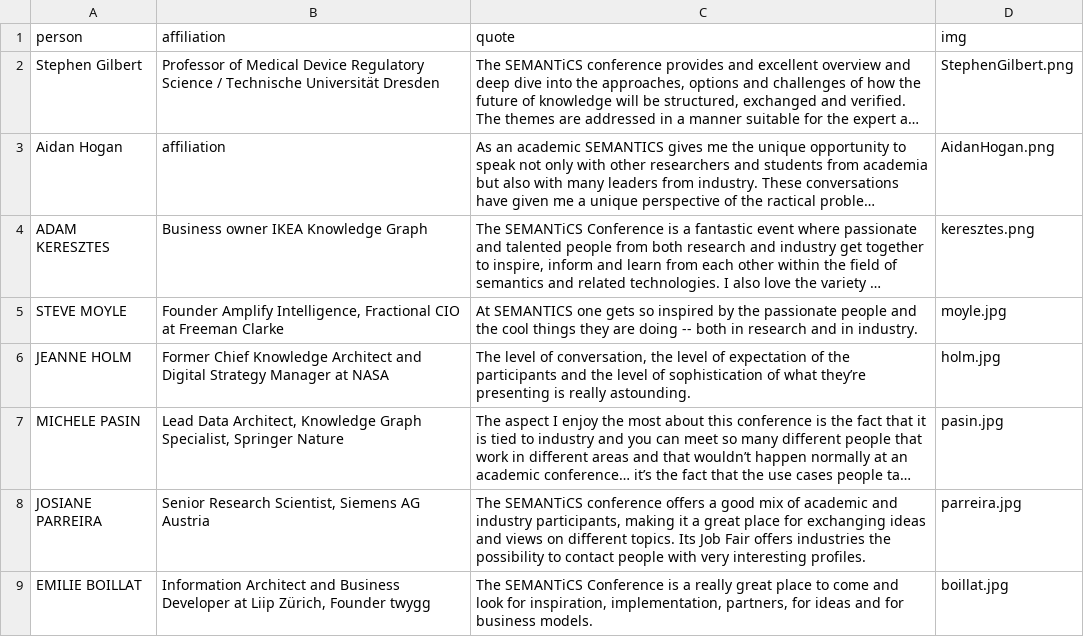
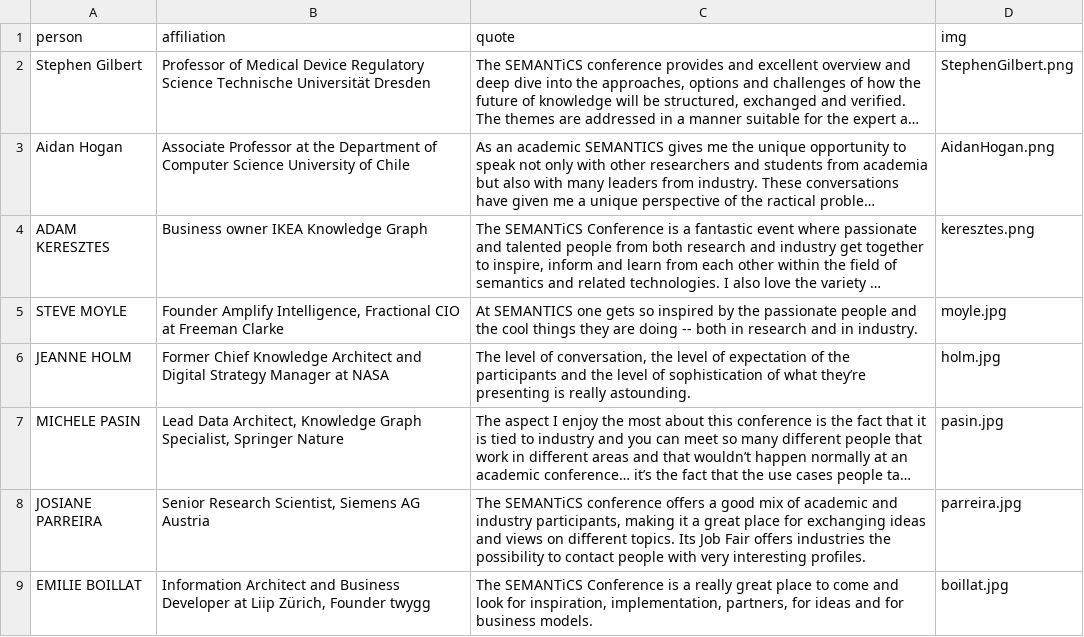
Before and after one commit to SEMANTiCS-org/2024-semantics-org.github.io, a CSV file: content/quotes.csv, drawn as a sheet; long unchanged cells end in …; the diff names each change by its address in the sheet, - before the commit and + after, or states it on an @@ line.

Commit message:
Edit a Quote

```diff
--- a/content/quotes.csv
+++ b/content/quotes.csv
-B2 (affiliation): …Regulatory Science / Technische Universität…
+B2 (affiliation): …Regulatory Science Technische Universität…
-B3 (affiliation): affiliation
+B3 (affiliation): Associate Professor at the Department of Computer Science University of Chile
```
